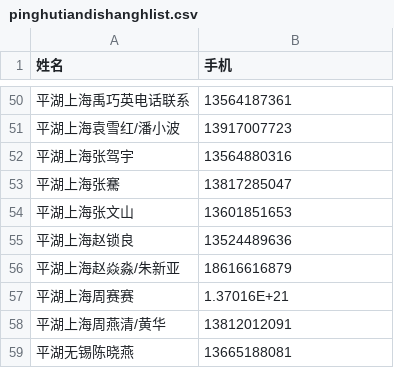
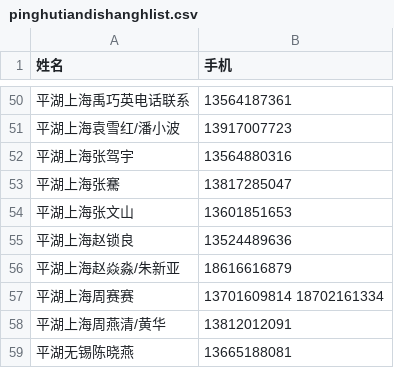
Before and after one commit to nonosense/shanghaipinghutiandi, a CSV file: pinghutiandishanghlist.csv, drawn as a sheet; only a part is shown, gaps mark what is left out.

Commit message:
Update pinghutiandishanghlist.csv
update

```diff
--- a/pinghutiandishanghlist.csv
+++ b/pinghutiandishanghlist.csv
@@ -56,3 +56,3 @@
 平湖上海赵焱淼/朱新亚,18616616879
-平湖上海周赛赛,1.37016E+21
+平湖上海周赛赛,13701609814 18702161334
 平湖上海周燕清/黄华,13812012091
```
